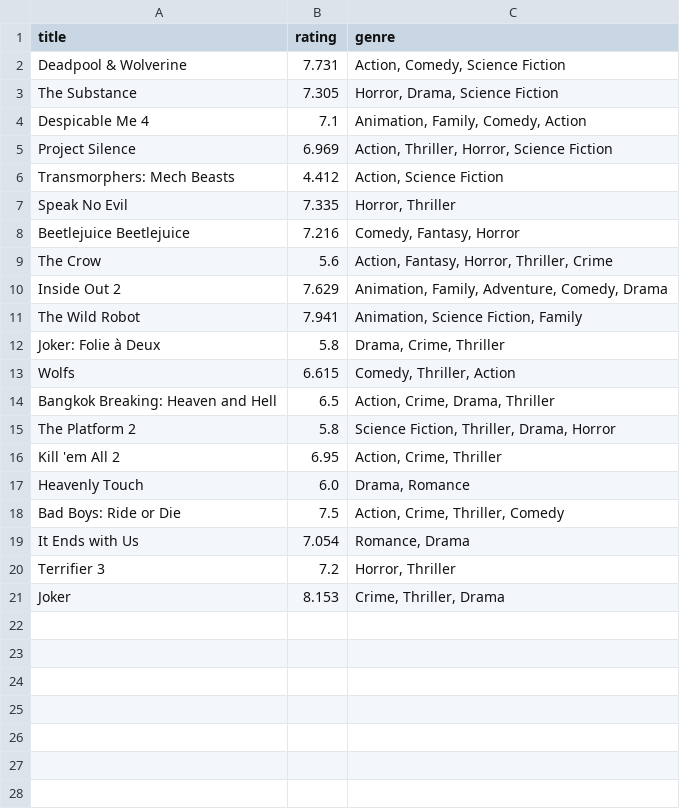
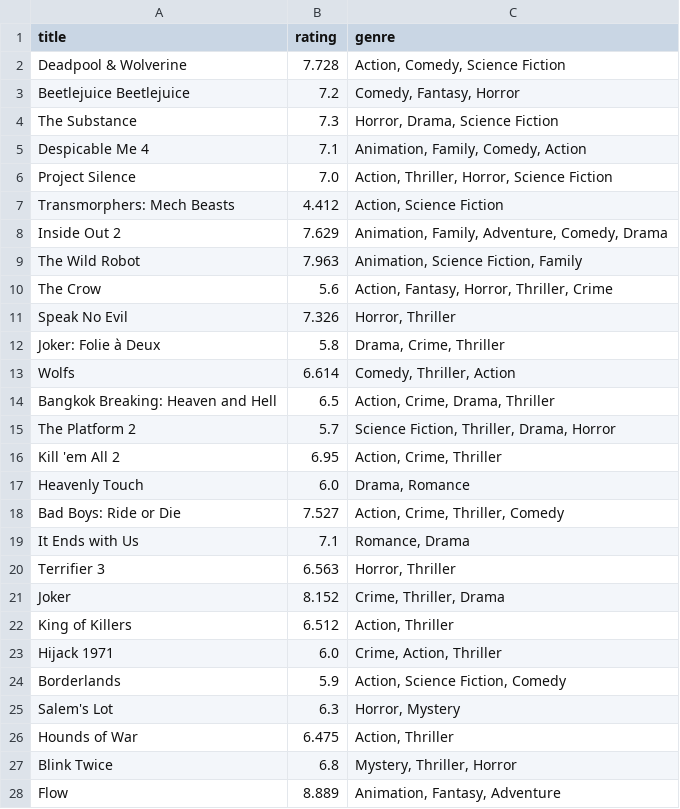
Before and after one commit to hsyisshy/TMDb-movie-ratings-analysis, a CSV file: data/tmdb_popular_movies.csv, drawn as a sheet; only a part is shown; the diff covers the shown part only.

```diff
--- a/data/tmdb_popular_movies.csv
+++ b/data/tmdb_popular_movies.csv
@@ -1,21 +1,28 @@
 title,rating,genre
-Deadpool & Wolverine,7.731,"Action, Comedy, Science Fiction"
-The Substance,7.305,"Horror, Drama, Science Fiction"
+Deadpool & Wolverine,7.728,"Action, Comedy, Science Fiction"
+Beetlejuice Beetlejuice,7.2,"Comedy, Fantasy, Horror"
+The Substance,7.3,"Horror, Drama, Science Fiction"
 Despicable Me 4,7.1,"Animation, Family, Comedy, Action"
-Project Silence,6.969,"Action, Thriller, Horror, Science Fiction"
+Project Silence,7.0,"Action, Thriller, Horror, Science Fiction"
 Transmorphers: Mech Beasts,4.412,"Action, Science Fiction"
-Speak No Evil,7.335,"Horror, Thriller"
-Beetlejuice Beetlejuice,7.216,"Comedy, Fantasy, Horror"
+Inside Out 2,7.629,"Animation, Family, Adventure, Comedy, Drama"
+The Wild Robot,7.963,"Animation, Science Fiction, Family"
 The Crow,5.6,"Action, Fantasy, Horror, Thriller, Crime"
-Inside Out 2,7.629,"Animation, Family, Adventure, Comedy, Drama"
-The Wild Robot,7.941,"Animation, Science Fiction, Family"
+Speak No Evil,7.326,"Horror, Thriller"
 Joker: Folie à Deux,5.8,"Drama, Crime, Thriller"
-Wolfs,6.615,"Comedy, Thriller, Action"
+Wolfs,6.614,"Comedy, Thriller, Action"
 Bangkok Breaking: Heaven and Hell,6.5,"Action, Crime, Drama, Thriller"
-The Platform 2,5.8,"Science Fiction, Thriller, Drama, Horror"
+The Platform 2,5.7,"Science Fiction, Thriller, Drama, Horror"
 Kill 'em All 2,6.95,"Action, Crime, Thriller"
 Heavenly Touch,6.0,"Drama, Romance"
-Bad Boys: Ride or Die,7.5,"Action, Crime, Thriller, Comedy"
-It Ends with Us,7.054,"Romance, Drama"
-Terrifier 3,7.2,"Horror, Thriller"
-Joker,8.153,"Crime, Thriller, Drama"
+Bad Boys: Ride or Die,7.527,"Action, Crime, Thriller, Comedy"
+It Ends with Us,7.1,"Romance, Drama"
+Terrifier 3,6.563,"Horror, Thriller"
+Joker,8.152,"Crime, Thriller, Drama"
+King of Killers,6.512,"Action, Thriller"
+Hijack 1971,6.0,"Crime, Action, Thriller"
+Borderlands,5.9,"Action, Science Fiction, Comedy"
+Salem's Lot,6.3,"Horror, Mystery"
+Hounds of War,6.475,"Action, Thriller"
+Blink Twice,6.8,"Mystery, Thriller, Horror"
+Flow,8.889,"Animation, Fantasy, Adventure"
```
Also changed, not shown: 13 added rows elsewhere in this file, 3 other files.
